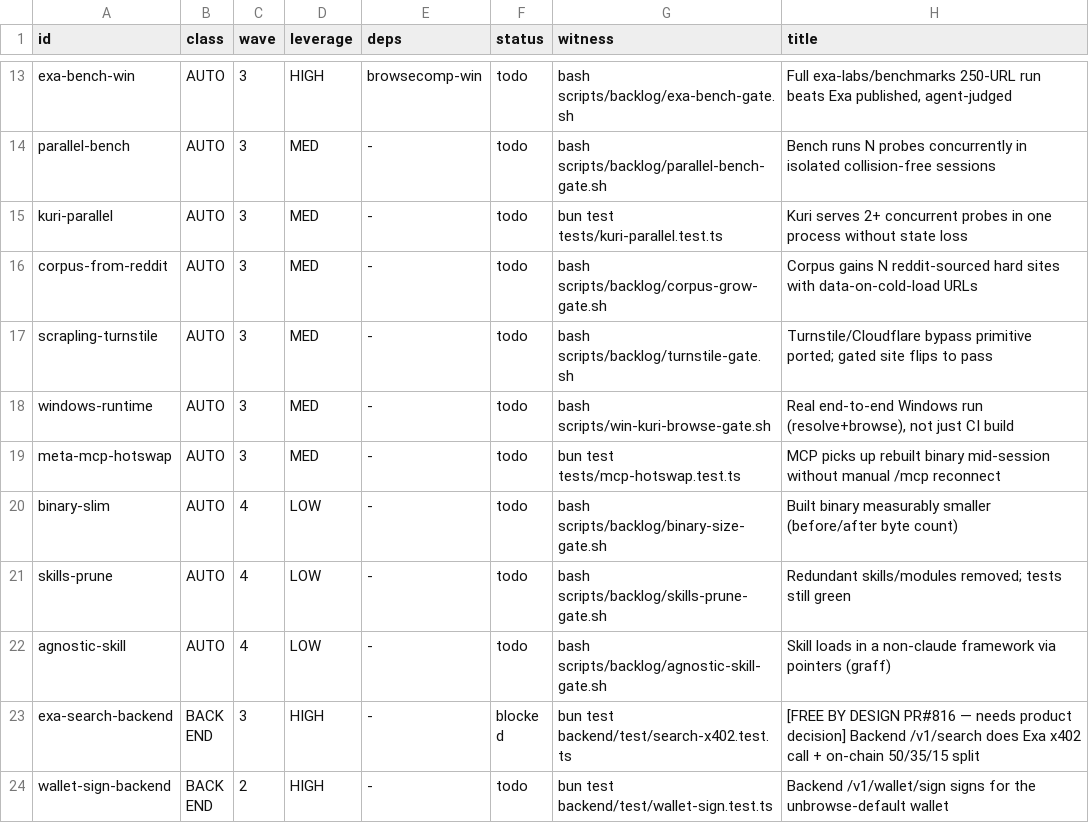
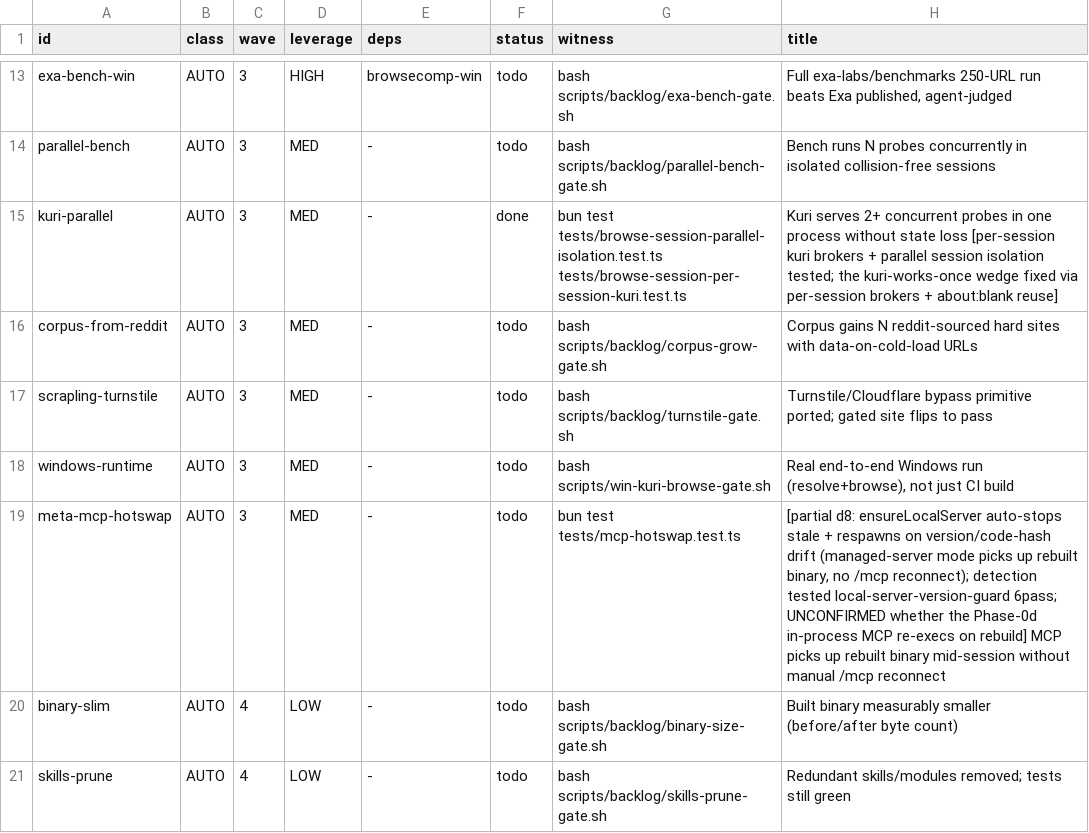
Before and after one commit to unbrowse-ai/unbrowse, a TSV file: .claude/backlog.tsv, drawn as a sheet; only a part is shown, gaps mark what is left out; the shorter side is filled out with more unchanged rows.

```diff
--- a/.claude/backlog.tsv
+++ b/.claude/backlog.tsv
@@ -14,3 +14,3 @@ exa-bench-win	AUTO	3	HIGH	browsecomp-win	todo	bash scripts/backlog/exa-bench-gat
 parallel-bench	AUTO	3	MED	-	todo	bash scripts/backlog/parallel-bench-gate.sh	Bench runs N probes concurrently in isolated collision-free sessions
-kuri-parallel	AUTO	3	MED	-	todo	bun test tests/kuri-parallel.test.ts	Kuri serves 2+ concurrent probes in one process without state loss
+kuri-parallel	AUTO	3	MED	-	done	bun test tests/browse-session-parallel-isolation.test.ts tests/browse-session-per-session-kuri.test.ts	Kuri serves 2+ concurrent probes in one process without state loss [per-session kuri brokers + parallel session isolation tested; the kuri-works-once wedge fixed via per-session brokers + about:blank reuse]
 corpus-from-reddit	AUTO	3	MED	-	todo	bash scripts/backlog/corpus-grow-gate.sh	Corpus gains N reddit-sourced hard sites with data-on-cold-load URLs
@@ -18,3 +18,3 @@ scrapling-turnstile	AUTO	3	MED	-	todo	bash scripts/backlog/turnstile-gate.sh	Tur
 windows-runtime	AUTO	3	MED	-	todo	bash scripts/win-kuri-browse-gate.sh	Real end-to-end Windows run (resolve+browse), not just CI build
-meta-mcp-hotswap	AUTO	3	MED	-	todo	bun test tests/mcp-hotswap.test.ts	MCP picks up rebuilt binary mid-session without manual /mcp reconnect
+meta-mcp-hotswap	AUTO	3	MED	-	todo	bun test tests/mcp-hotswap.test.ts	[partial d8: ensureLocalServer auto-stops stale + respawns on version/code-hash drift (managed-server mode picks up rebuilt binary, no /mcp reconnect); detection tested local-server-version-guard 6pass; UNCONFIRMED whether the Phase-0d in-process MCP re-execs on rebuild] MCP picks up rebuilt binary mid-session without manual /mcp reconnect
 binary-slim	AUTO	4	LOW	-	todo	bash scripts/backlog/binary-size-gate.sh	Built binary measurably smaller (before/after byte count)
```
